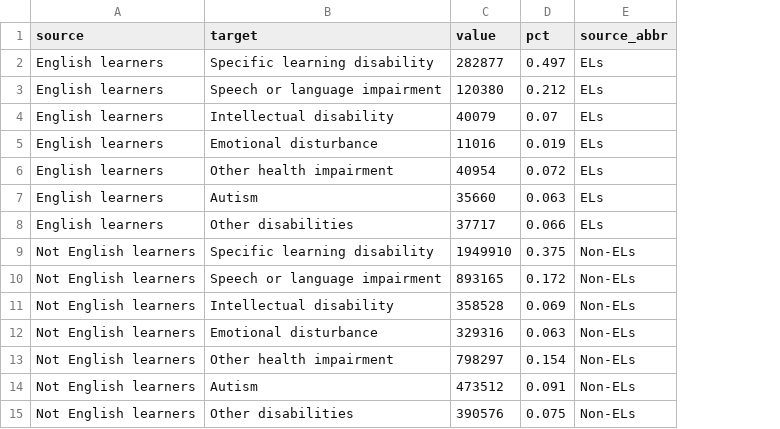
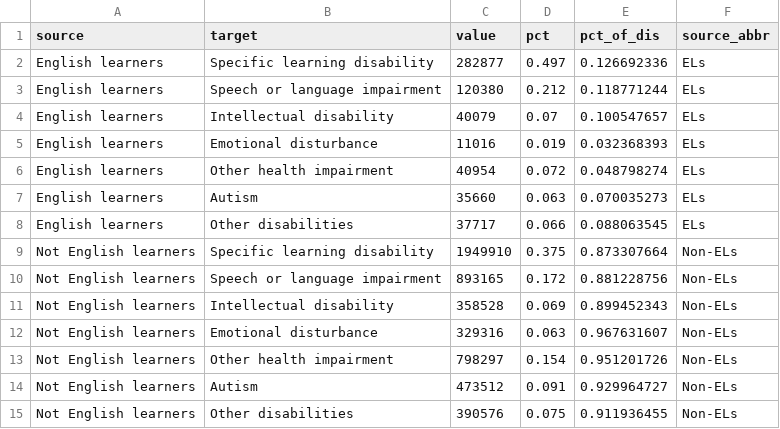
Before and after one commit to MarceloSimasWestat/MarceloSimasWestat.github.io, a TSV file: EnglishLearners/assets/data/sankey_disabilities.tsv, drawn as a sheet; the diff names each change by its address in the sheet, - before the commit and + after, or states it on an @@ line.

Commit message:
Update sankey tooltips

```diff
--- a/EnglishLearners/assets/data/sankey_disabilities.tsv
+++ b/EnglishLearners/assets/data/sankey_disabilities.tsv
+column E (pct_of_dis), rows 2-15: 0.126692336 | 0.118771244 | 0.100547657 | 0.032368393 | 0.048798274 | 0.070035273 | 0.088063545 | 0.873307664 | 0.881228756 | 0.899452343 | 0.967631607 | 0.951201726 | 0.929964727 | 0.911936455
```
Also changed, not shown: 2 other files.
